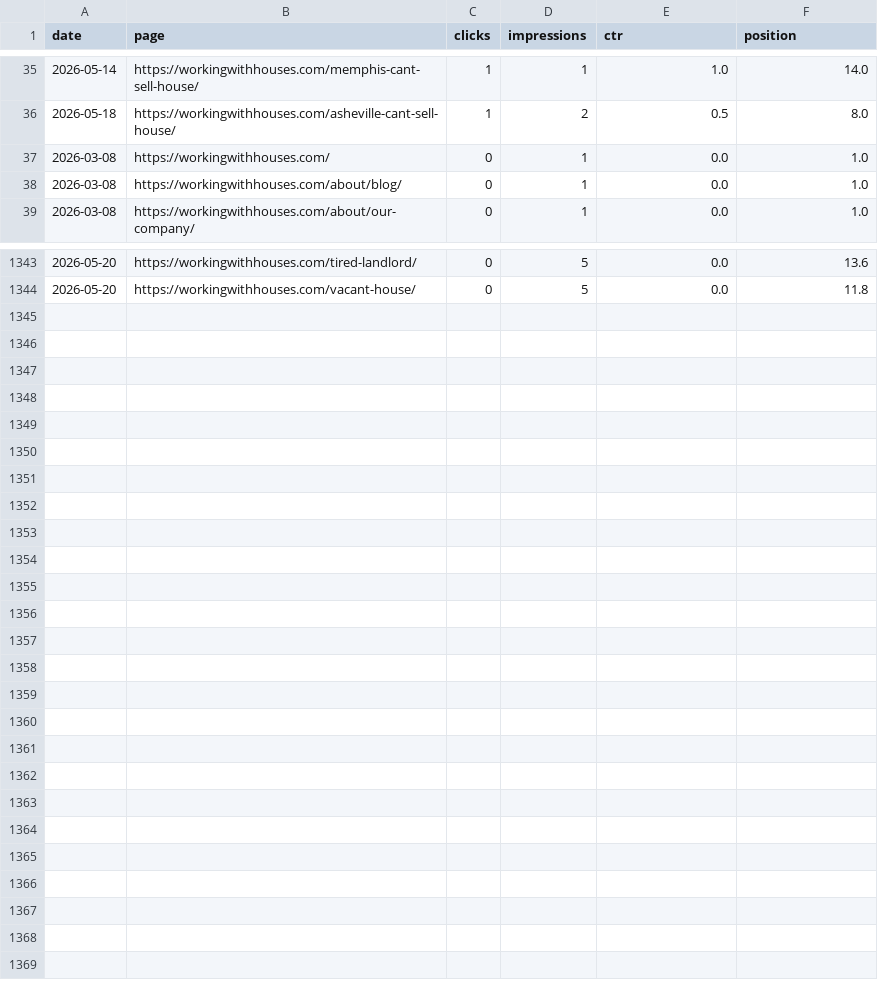
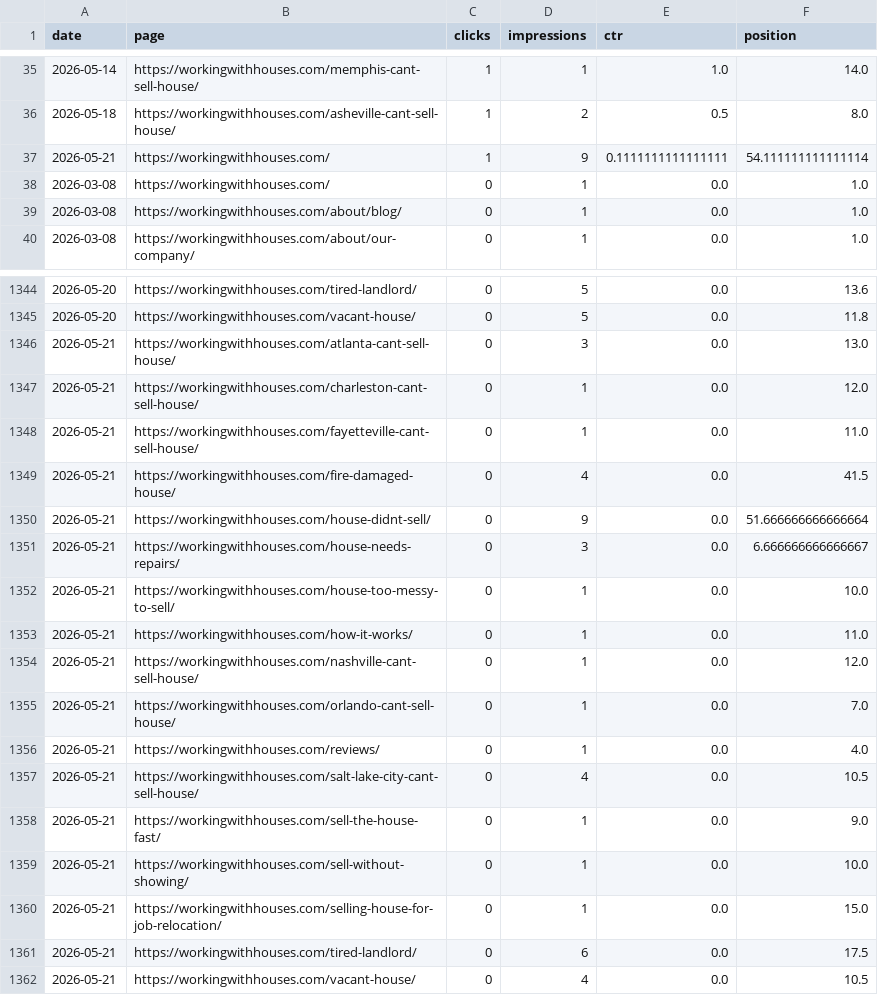
Before and after one commit to figlesias7/GSC-Tracker, a CSV file: data/gsc_daily_data.csv, drawn as a sheet; only a part is shown, gaps mark what is left out; the diff names each change by its address in the sheet, - before the commit and + after, or states it on an @@ line.

```diff
--- a/data/gsc_daily_data.csv
+++ b/data/gsc_daily_data.csv
+row 37: 2026-05-21 | https://workingwithhouses.com/ | 1 | 9 | 0.1111111111111111 | 54.111111111111114
+row 1346: 2026-05-21 | https://workingwithhouses.com/atlanta-cant-sell-house/ | 0 | 3 | 0.0 | 13.0
+row 1347: 2026-05-21 | https://workingwithhouses.com/charleston-cant-sell-house/ | 0 | 1 | 0.0 | 12.0
+row 1348: 2026-05-21 | https://workingwithhouses.com/fayetteville-cant-sell-house/ | 0 | 1 | 0.0 | 11.0
+row 1349: 2026-05-21 | https://workingwithhouses.com/fire-damaged-house/ | 0 | 4 | 0.0 | 41.5
+row 1350: 2026-05-21 | https://workingwithhouses.com/house-didnt-sell/ | 0 | 9 | 0.0 | 51.666666666666664
+row 1351: 2026-05-21 | https://workingwithhouses.com/house-needs-repairs/ | 0 | 3 | 0.0 | 6.666666666666667
+row 1352: 2026-05-21 | https://workingwithhouses.com/house-too-messy-to-sell/ | 0 | 1 | 0.0 | 10.0
+row 1353: 2026-05-21 | https://workingwithhouses.com/how-it-works/ | 0 | 1 | 0.0 | 11.0
+row 1354: 2026-05-21 | https://workingwithhouses.com/nashville-cant-sell-house/ | 0 | 1 | 0.0 | 12.0
+row 1355: 2026-05-21 | https://workingwithhouses.com/orlando-cant-sell-house/ | 0 | 1 | 0.0 | 7.0
+row 1356: 2026-05-21 | https://workingwithhouses.com/reviews/ | 0 | 1 | 0.0 | 4.0
+row 1357: 2026-05-21 | https://workingwithhouses.com/salt-lake-city-cant-sell-house/ | 0 | 4 | 0.0 | 10.5
+row 1358: 2026-05-21 | https://workingwithhouses.com/sell-the-house-fast/ | 0 | 1 | 0.0 | 9.0
+row 1359: 2026-05-21 | https://workingwithhouses.com/sell-without-showing/ | 0 | 1 | 0.0 | 10.0
+row 1360: 2026-05-21 | https://workingwithhouses.com/selling-house-for-job-relocation/ | 0 | 1 | 0.0 | 15.0
+row 1361: 2026-05-21 | https://workingwithhouses.com/tired-landlord/ | 0 | 6 | 0.0 | 17.5
+row 1362: 2026-05-21 | https://workingwithhouses.com/vacant-house/ | 0 | 4 | 0.0 | 10.5
```
Also changed, not shown: 1 other file.
